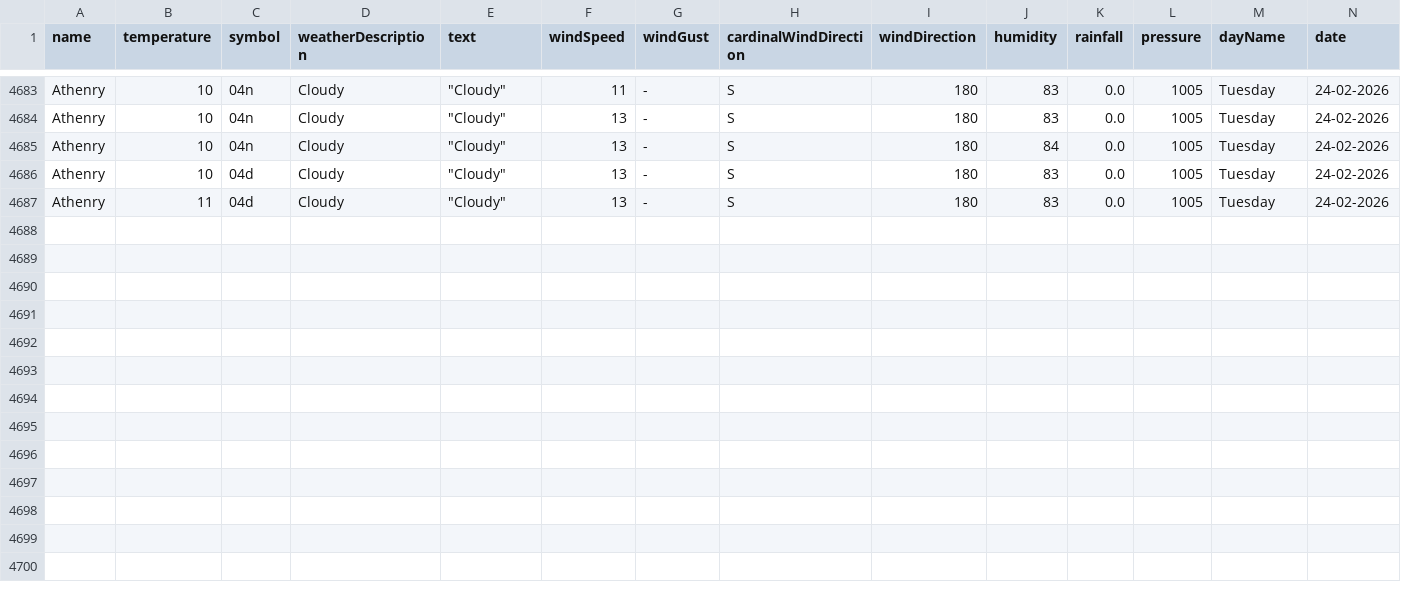
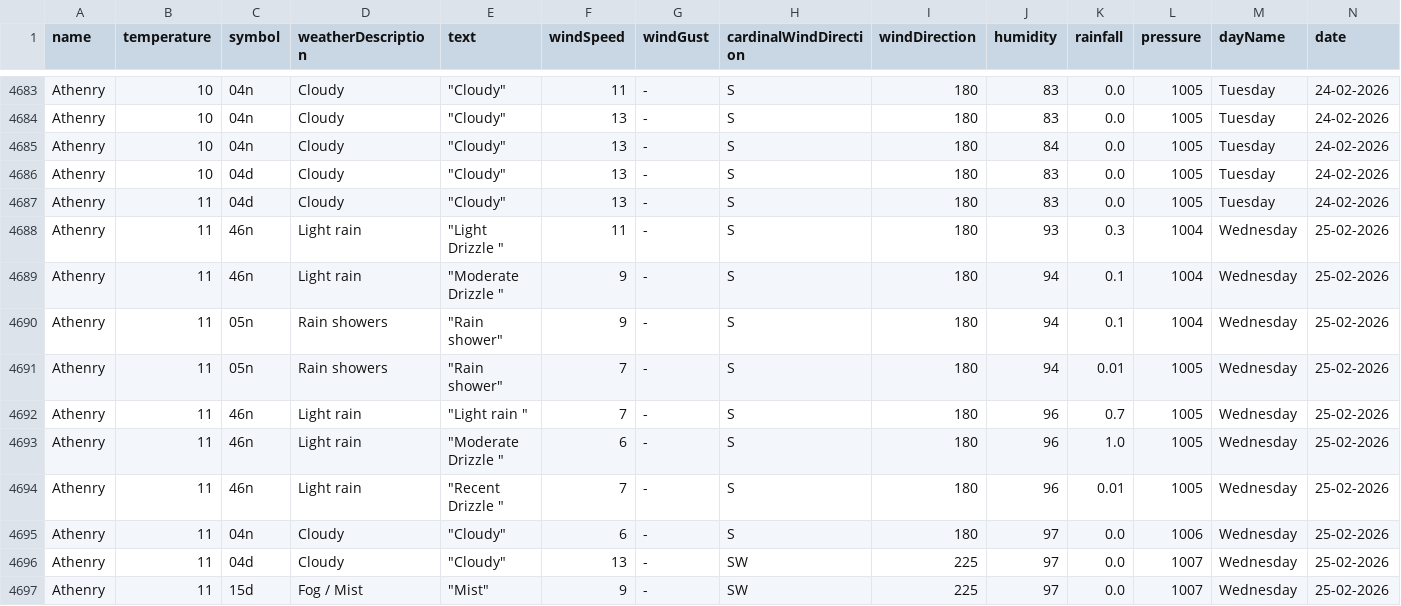
Before and after one commit to Sxnds01/computer-infrastructure-work, a CSV file: weather_data_combined.csv, drawn as a sheet; only a part is shown, gaps mark what is left out; rows hold the shown columns only; the diff names each change by its address in the sheet, - before the commit and + after, or states it on an @@ line.

```diff
--- a/weather_data_combined.csv
+++ b/weather_data_combined.csv
+row 4688: Athenry | 11 | 46n | Light rain | "Light Drizzle " | 11 | - | S | 180 | 93 | 0.3 | 1004 | Wednesday | 25-02-2026
+row 4689: Athenry | 11 | 46n | Light rain | "Moderate Drizzle " | 9 | - | S | 180 | 94 | 0.1 | 1004 | Wednesday | 25-02-2026
+row 4690: Athenry | 11 | 05n | Rain showers | "Rain shower" | 9 | - | S | 180 | 94 | 0.1 | 1004 | Wednesday | 25-02-2026
+row 4691: Athenry | 11 | 05n | Rain showers | "Rain shower" | 7 | - | S | 180 | 94 | 0.01 | 1005 | Wednesday | 25-02-2026
+row 4692: Athenry | 11 | 46n | Light rain | "Light rain " | 7 | - | S | 180 | 96 | 0.7 | 1005 | Wednesday | 25-02-2026
+row 4693: Athenry | 11 | 46n | Light rain | "Moderate Drizzle " | 6 | - | S | 180 | 96 | 1.0 | 1005 | Wednesday | 25-02-2026
+row 4694: Athenry | 11 | 46n | Light rain | "Recent Drizzle " | 7 | - | S | 180 | 96 | 0.01 | 1005 | Wednesday | 25-02-2026
+row 4695: Athenry | 11 | 04n | Cloudy | "Cloudy" | 6 | - | S | 180 | 97 | 0.0 | 1006 | Wednesday | 25-02-2026
+row 4696: Athenry | 11 | 04d | Cloudy | "Cloudy" | 13 | - | SW | 225 | 97 | 0.0 | 1007 | Wednesday | 25-02-2026
+row 4697: Athenry | 11 | 15d | Fog / Mist | "Mist" | 9 | - | SW | 225 | 97 | 0.0 | 1007 | Wednesday | 25-02-2026
```
Also changed, not shown: 2 other files.
